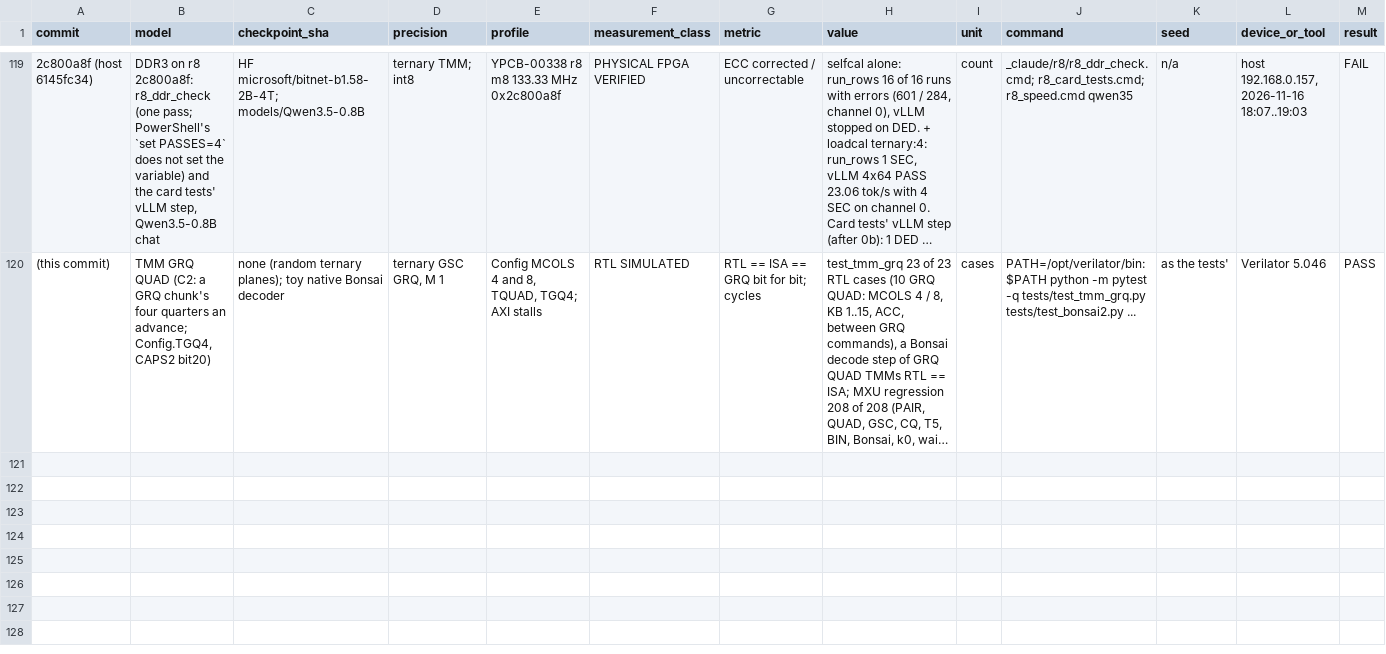
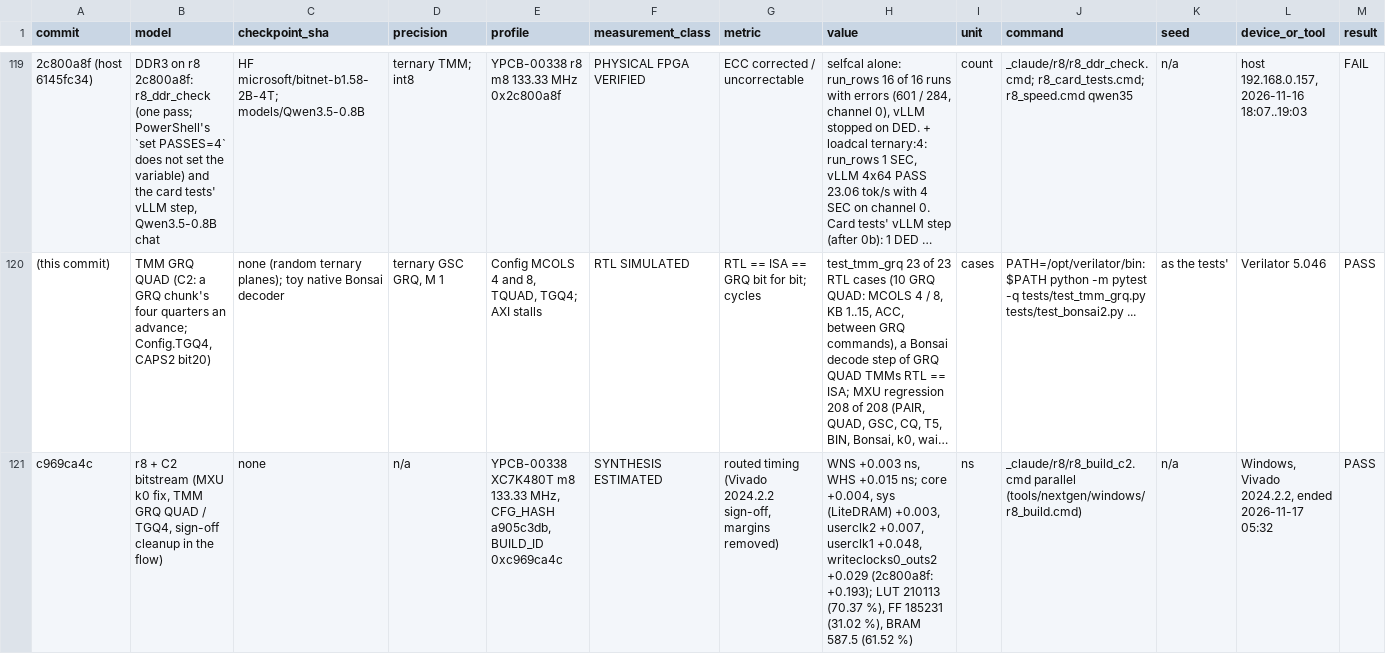
Before and after one commit to MarsWise/openTPU, a CSV file: docs/nextgen/VERIFIED_RESULTS.csv, drawn as a sheet; only a part is shown, gaps mark what is left out; long unchanged cells end in …; rows hold the shown columns only; the diff names each change by its address in the sheet, - before the commit and + after, or states it on an @@ line.

```diff
--- a/docs/nextgen/VERIFIED_RESULTS.csv
+++ b/docs/nextgen/VERIFIED_RESULTS.csv
+row 121: c969ca4c | r8 + C2 bitstream (MXU k0 fix, TMM GRQ QUAD / TGQ4, sign-off cleanup in the flow) | none | n/a | YPCB-00338 XC7K480T m8 133.33 MHz, CFG_HASH a905c3db, BUILD_ID 0xc969ca4c | SYNTHESIS ESTIMATED | routed timing (Vivado 2024.2.2 sign-off, margins removed) | WNS +0.003 ns, WHS +0.015 ns; core +0.004, sys (LiteDRAM) +0.003, userclk2 +0.007, userclk1 +0.048, writeclocks0_outs2 +0.029 (2c800a8f: +0.193); LUT 210113 (70.37 %), FF 185231 (31.02 %), BRAM 587.5 (61.52 %) | ns | _claude/r8/r8_build_c2.cmd parallel (tools/nextgen/windows/r8_build.cmd) | n/a | Windows, Vivado 2024.2.2, ended 2026-11-17 05:32 | PASS
```
Also changed, not shown: 1 other file.
